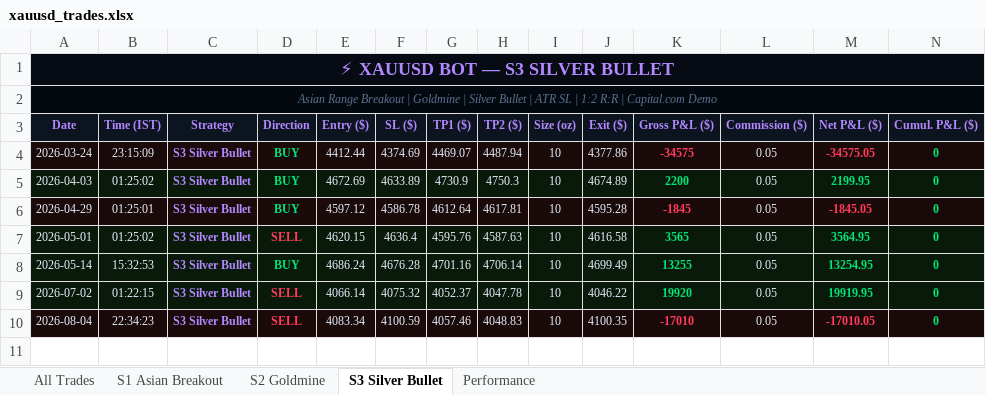
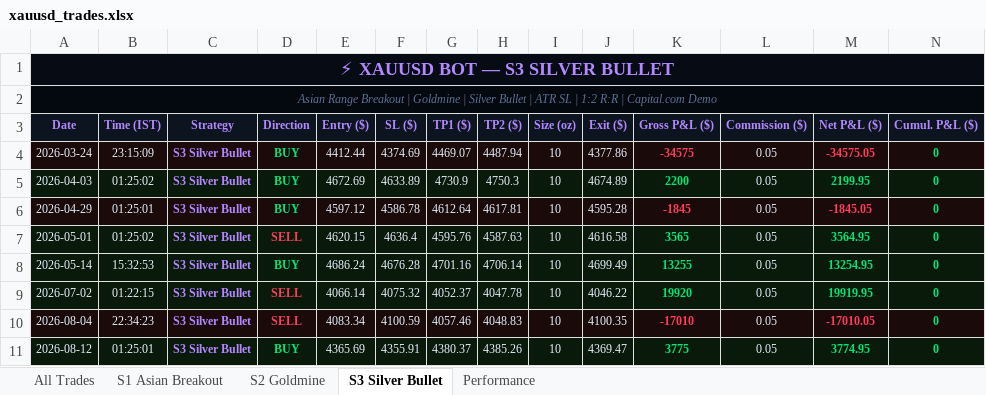
Before and after one commit to why666-dev/xauusd-bot, an Excel workbook: xauusd_trades.xlsx, sheet S3 Silver Bullet, drawn as a sheet; only a part is shown; values as stored, in another font and other column widths than the file's, no borders; rows hold the shown columns only; the diff names each change by its address in the sheet, - before the commit and + after, or states it on an @@ line.

```diff
--- a/xauusd_trades.xlsx (sheet S3 Silver Bullet)
+++ b/xauusd_trades.xlsx (sheet S3 Silver Bullet)
+row 11: 2026-08-12 | 01:25:01 | S3 Silver Bullet | BUY | 4365.69 | 4355.91 | 4380.37 | 4385.26 | 10 | 4369.47 | 3775 | 0.05 | 3774.95 | 0
```
Also changed, not shown: sheet All Trades, 2 other files.
